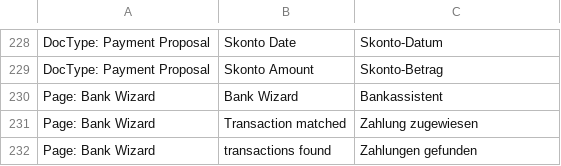
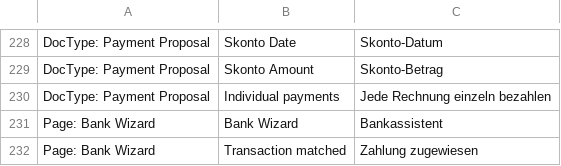
Before and after one commit to libracore/erpnextswiss, a CSV file: erpnextswiss/translations/de.csv, drawn as a sheet; only a part is shown, gaps mark what is left out; the shorter side is filled out with more unchanged rows; the diff names each change by its address in the sheet, - before the commit and + after, or states it on an @@ line.

Commit message:
allow individual execution of payments

```diff
--- a/erpnextswiss/translations/de.csv
+++ b/erpnextswiss/translations/de.csv
+row 230: DocType: Payment Proposal | Individual payments | Jede Rechnung einzeln bezahlen
```
Also changed, not shown: 4 other files.
